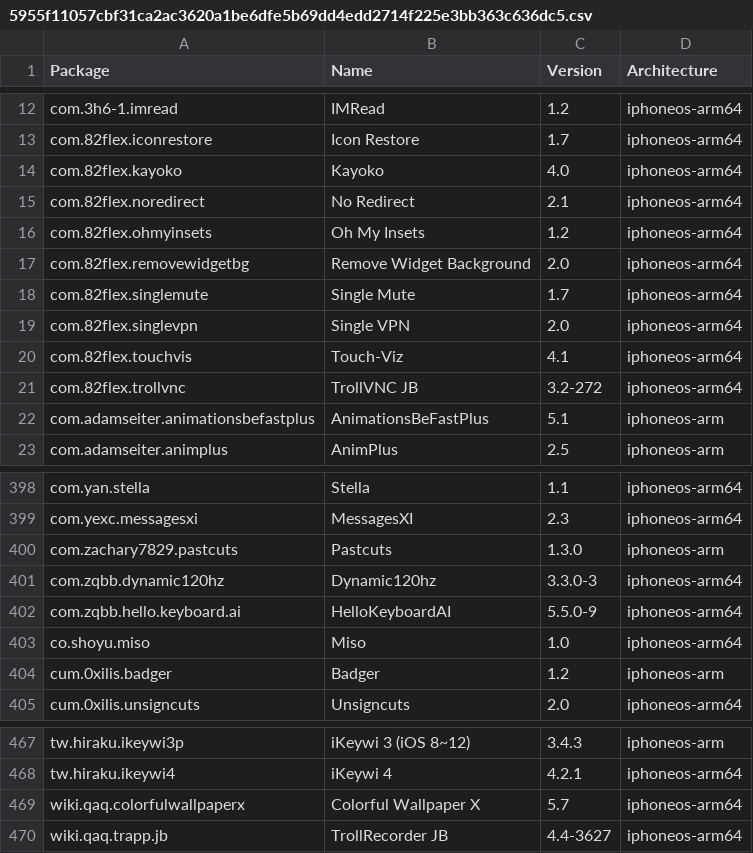
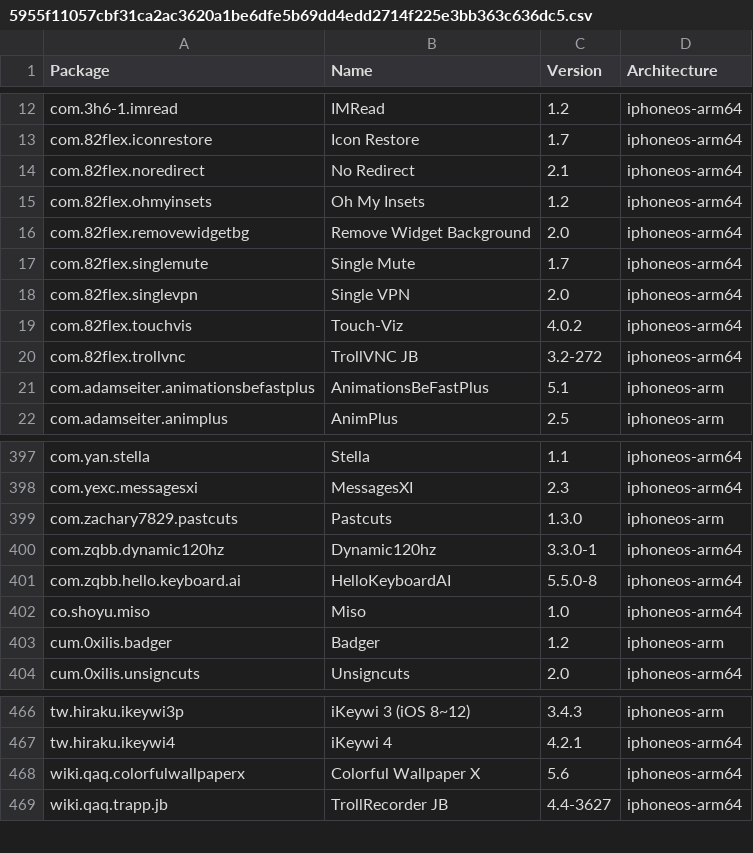
Before and after one commit to invalidunit/crc_bark, a CSV file: Library/Caches/com.nan.crc/5955f11057cbf31ca2ac3620a1be6dfe5b69dd4edd2714f225e3bb363c636dc5.csv, drawn as a sheet; only a part is shown, gaps mark what is left out.

```diff
--- a/Library/Caches/com.nan.crc/5955f11057cbf31ca2ac3620a1be6dfe5b69dd4edd2714f225e3bb363c636dc5.csv
+++ b/Library/Caches/com.nan.crc/5955f11057cbf31ca2ac3620a1be6dfe5b69dd4edd2714f225e3bb363c636dc5.csv
@@ -13,3 +13,2 @@ com.3h6-1.imread,IMRead,1.2,iphoneos-arm64
 com.82flex.iconrestore,Icon Restore,1.7,iphoneos-arm64
-com.82flex.kayoko,Kayoko,4.0,iphoneos-arm64
 com.82flex.noredirect,No Redirect,2.1,iphoneos-arm64
@@ -19,3 +18,3 @@ com.82flex.singlemute,Single Mute,1.7,iphoneos-arm64
 com.82flex.singlevpn,Single VPN,2.0,iphoneos-arm64
-com.82flex.touchvis,Touch-Viz,4.1,iphoneos-arm64
+com.82flex.touchvis,Touch-Viz,4.0.2,iphoneos-arm64
 com.82flex.trollvnc,TrollVNC JB,3.2-272,iphoneos-arm64
@@ -400,4 +399,4 @@ com.yexc.messagesxi,MessagesXI,2.3,iphoneos-arm64
 com.zachary7829.pastcuts,Pastcuts,1.3.0,iphoneos-arm
-com.zqbb.dynamic120hz,Dynamic120hz,3.3.0-3,iphoneos-arm64
-com.zqbb.hello.keyboard.ai,HelloKeyboardAI,5.5.0-9,iphoneos-arm64
+com.zqbb.dynamic120hz,Dynamic120hz,3.3.0-1,iphoneos-arm64
+com.zqbb.hello.keyboard.ai,HelloKeyboardAI,5.5.0-8,iphoneos-arm64
 co.shoyu.miso,Miso,1.0,iphoneos-arm64
@@ -468,3 +467,3 @@ tw.hiraku.ikeywi3p,iKeywi 3 (iOS 8~12),3.4.3,iphoneos-arm
 tw.hiraku.ikeywi4,iKeywi 4,4.2.1,iphoneos-arm64
-wiki.qaq.colorfulwallpaperx,Colorful Wallpaper X,5.7,iphoneos-arm64
+wiki.qaq.colorfulwallpaperx,Colorful Wallpaper X,5.6,iphoneos-arm64
 wiki.qaq.trapp.jb,TrollRecorder JB,4.4-3627,iphoneos-arm64
```
